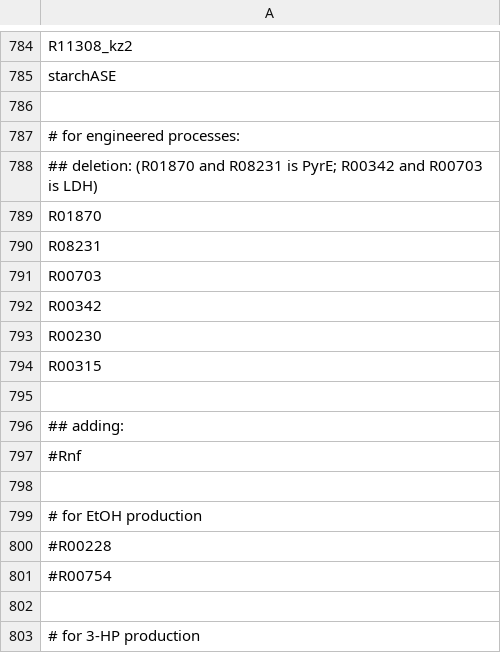
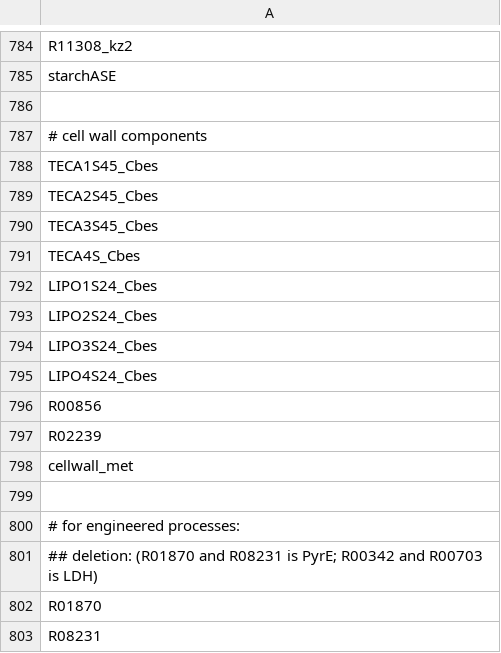
Before and after one commit to zhanglab/GEM-iCbes, a TSV file: New_Cbes_GEM/model_def.tsv, drawn as a sheet; only a part is shown, gaps mark what is left out; the shorter side is filled out with more unchanged rows.

Commit message:
add reactions for cell wall biosynthesis (peptidoglycan + TAs + LTAs)

```diff
--- a/New_Cbes_GEM/model_def.tsv
+++ b/New_Cbes_GEM/model_def.tsv
@@ -786,2 +786,15 @@ starchASE
 
+# cell wall components
+TECA1S45_Cbes
+TECA2S45_Cbes
+TECA3S45_Cbes
+TECA4S_Cbes
+LIPO1S24_Cbes
+LIPO2S24_Cbes
+LIPO3S24_Cbes
+LIPO4S24_Cbes
+R00856
+R02239
+cellwall_met
+
 # for engineered processes:
```
Also changed, not shown: 7 other files.
